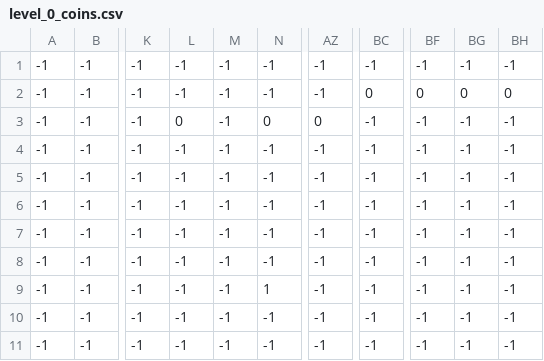
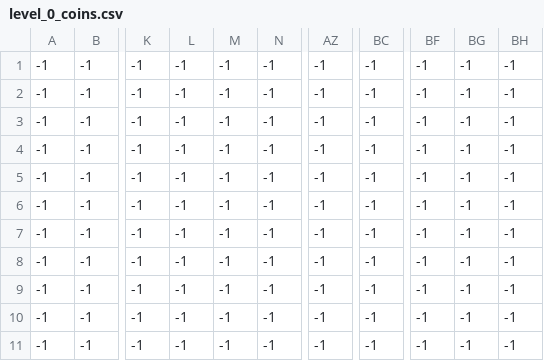
Before and after one commit to skkqz/The-Adventures-of-a-Pirate-Px, a CSV file: levels/0/level_0_coins.csv, drawn as a sheet; only a part is shown, gaps mark what is left out; the diff names each change by its address in the sheet, - before the commit and + after, or states it on an @@ line.

```diff
--- a/levels/0/level_0_coins.csv
+++ b/levels/0/level_0_coins.csv
-BC2: 0
+BC2: -1
-BF2: 0
+BF2: -1
-BG2: 0
+BG2: -1
-BH2: 0
+BH2: -1
-L3: 0
+L3: -1
-N3: 0
+N3: -1
-AZ3: 0
+AZ3: -1
-N9: 1
+N9: -1
```
Also changed, not shown: levels/0/level_0_constraints.csv, levels/0/level_0_enemies.csv, 21 other files.
